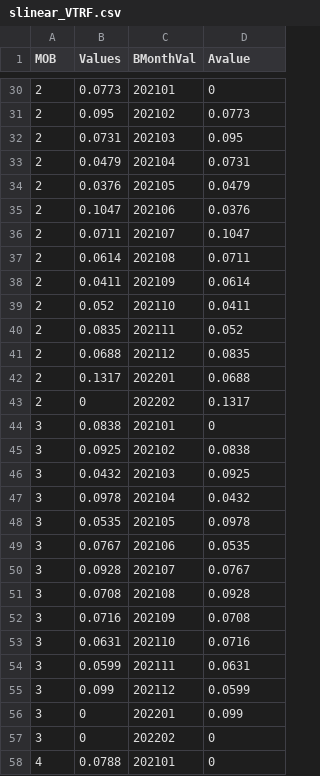
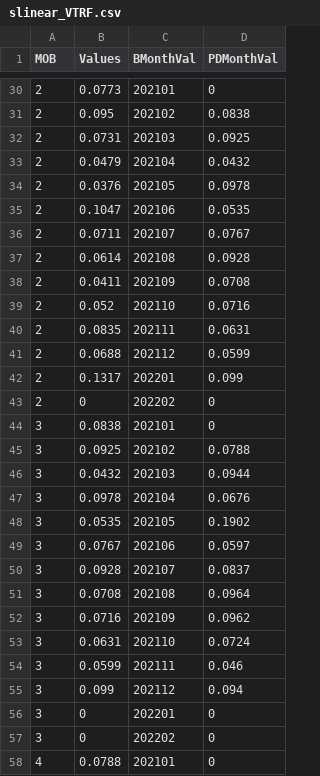
Before and after one commit to jaimeFsantos/UBDS, a CSV file: slinear_VTRF.csv, drawn as a sheet; only a part is shown, gaps mark what is left out; the diff covers the shown part only.

```diff
--- a/slinear_VTRF.csv
+++ b/slinear_VTRF.csv
@@ -1 +1 @@
-MOB,Values,BMonthVal,Avalue,,,,,,,,,,,,,,
+MOB,Values,BMonthVal,PDMonthVal,,,,,,,,,,,,,,
@@ -30,28 +30,28 @@
 2,0.0773,202101,0,,,,,,,,,,,,,,
-2,0.095,202102,0.0773,,,,,,,,,,,,,,
-2,0.0731,202103,0.095,,,,,,,,,,,,,,
-2,0.0479,202104,0.0731,,,,,,,,,,,,,,
-2,0.0376,202105,0.0479,,,,,,,,,,,,,,
-2,0.1047,202106,0.0376,,,,,,,,,,,,,,
-2,0.0711,202107,0.1047,,,,,,,,,,,,,,
-2,0.0614,202108,0.0711,,,,,,,,,,,,,,
-2,0.0411,202109,0.0614,,,,,,,,,,,,,,
-2,0.052,202110,0.0411,,,,,,,,,,,,,,
-2,0.0835,202111,0.052,,,,,,,,,,,,,,
-2,0.0688,202112,0.0835,,,,,,,,,,,,,,
-2,0.1317,202201,0.0688,,,,,,,,,,,,,,
-2,0,202202,0.1317,,,,,,,,,,,,,,
+2,0.095,202102,0.0838,,,,,,,,,,,,,,
+2,0.0731,202103,0.0925,,,,,,,,,,,,,,
+2,0.0479,202104,0.0432,,,,,,,,,,,,,,
+2,0.0376,202105,0.0978,,,,,,,,,,,,,,
+2,0.1047,202106,0.0535,,,,,,,,,,,,,,
+2,0.0711,202107,0.0767,,,,,,,,,,,,,,
+2,0.0614,202108,0.0928,,,,,,,,,,,,,,
+2,0.0411,202109,0.0708,,,,,,,,,,,,,,
+2,0.052,202110,0.0716,,,,,,,,,,,,,,
+2,0.0835,202111,0.0631,,,,,,,,,,,,,,
+2,0.0688,202112,0.0599,,,,,,,,,,,,,,
+2,0.1317,202201,0.099,,,,,,,,,,,,,,
+2,0,202202,0,,,,,,,,,,,,,,
 3,0.0838,202101,0,,,,,,,,,,,,,,
-3,0.0925,202102,0.0838,,,,,,,,,,,,,,
-3,0.0432,202103,0.0925,,,,,,,,,,,,,,
-3,0.0978,202104,0.0432,,,,,,,,,,,,,,
-3,0.0535,202105,0.0978,,,,,,,,,,,,,,
-3,0.0767,202106,0.0535,,,,,,,,,,,,,,
-3,0.0928,202107,0.0767,,,,,,,,,,,,,,
-3,0.0708,202108,0.0928,,,,,,,,,,,,,,
-3,0.0716,202109,0.0708,,,,,,,,,,,,,,
-3,0.0631,202110,0.0716,,,,,,,,,,,,,,
-3,0.0599,202111,0.0631,,,,,,,,,,,,,,
-3,0.099,202112,0.0599,,,,,,,,,,,,,,
-3,0,202201,0.099,,,,,,,,,,,,,,
+3,0.0925,202102,0.0788,,,,,,,,,,,,,,
+3,0.0432,202103,0.0944,,,,,,,,,,,,,,
+3,0.0978,202104,0.0676,,,,,,,,,,,,,,
+3,0.0535,202105,0.1902,,,,,,,,,,,,,,
+3,0.0767,202106,0.0597,,,,,,,,,,,,,,
+3,0.0928,202107,0.0837,,,,,,,,,,,,,,
+3,0.0708,202108,0.0964,,,,,,,,,,,,,,
+3,0.0716,202109,0.0962,,,,,,,,,,,,,,
+3,0.0631,202110,0.0724,,,,,,,,,,,,,,
+3,0.0599,202111,0.046,,,,,,,,,,,,,,
+3,0.099,202112,0.094,,,,,,,,,,,,,,
+3,0,202201,0,,,,,,,,,,,,,,
 3,0,202202,0,,,,,,,,,,,,,,
```
Also changed, not shown: 64 edited cells elsewhere in this file.
